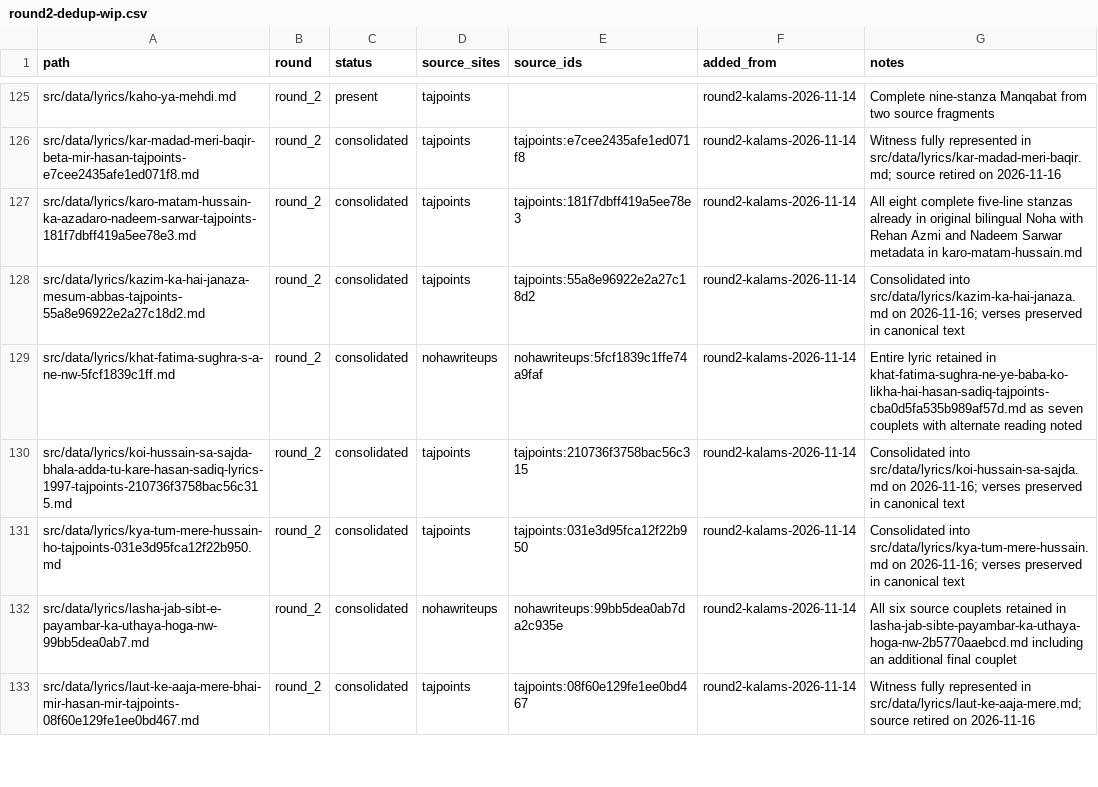
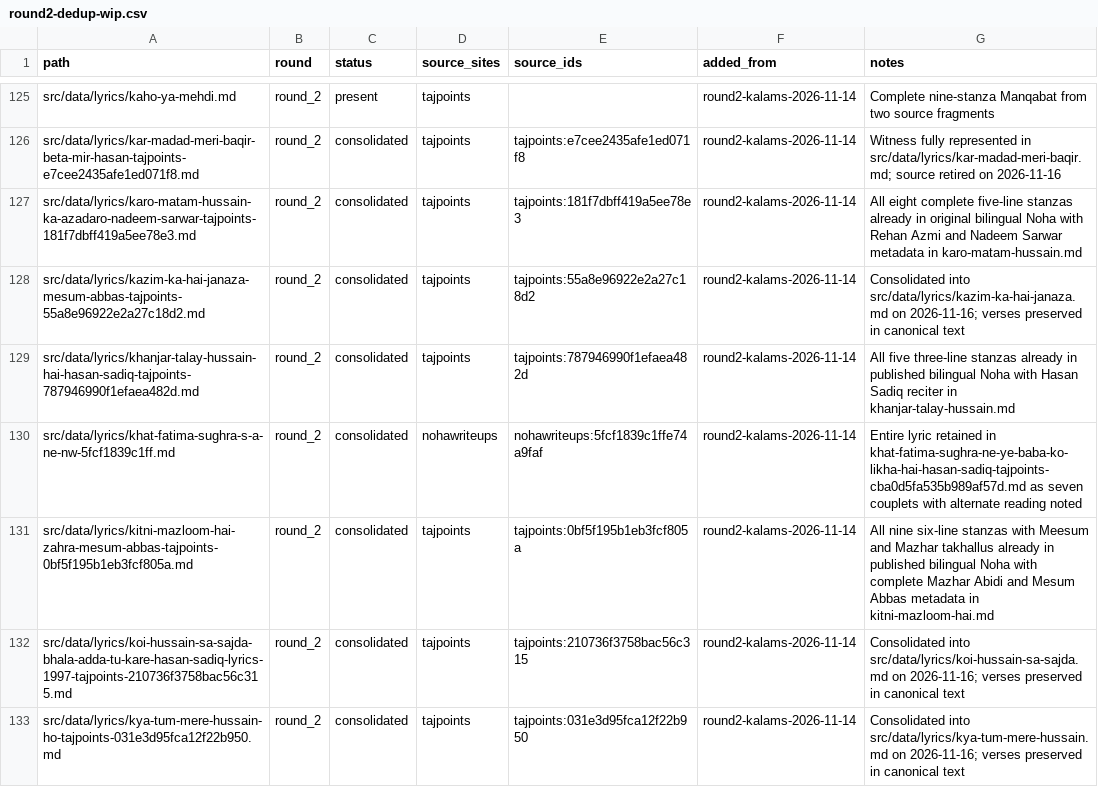
Before and after one commit to GhayurH/lyrics-site, a CSV file: audit/round2-dedup-wip.csv, drawn as a sheet; only a part is shown, gaps mark what is left out; the shorter side is filled out with more unchanged rows; the diff names each change by its address in the sheet, - before the commit and + after, or states it on an @@ line.

Commit message:
Track two complete bilingual lyric overlaps

```diff
--- a/audit/round2-dedup-wip.csv
+++ b/audit/round2-dedup-wip.csv
+row 129: src/data/lyrics/khanjar-talay-hussain-hai-hasan-sadiq-tajpoints-787946990f1efaea482d.md | round_2 | consolidated | tajpoints | tajpoints:787946990f1efaea482d | round2-kalams-2026-11-14 | All five three-line stanzas already in published bilingual Noha with Hasan Sadiq reciter in khanjar-talay-hussain.md
+row 131: src/data/lyrics/kitni-mazloom-hai-zahra-mesum-abbas-tajpoints-0bf5f195b1eb3fcf805a.md | round_2 | consolidated | tajpoints | tajpoints:0bf5f195b1eb3fcf805a | round2-kalams-2026-11-14 | All nine six-line stanzas with Meesum and Mazhar takhallus already in published bilingual Noha with complete Mazhar Abidi and Mesum Abbas metadata in kitni-mazloom-hai.md
```
